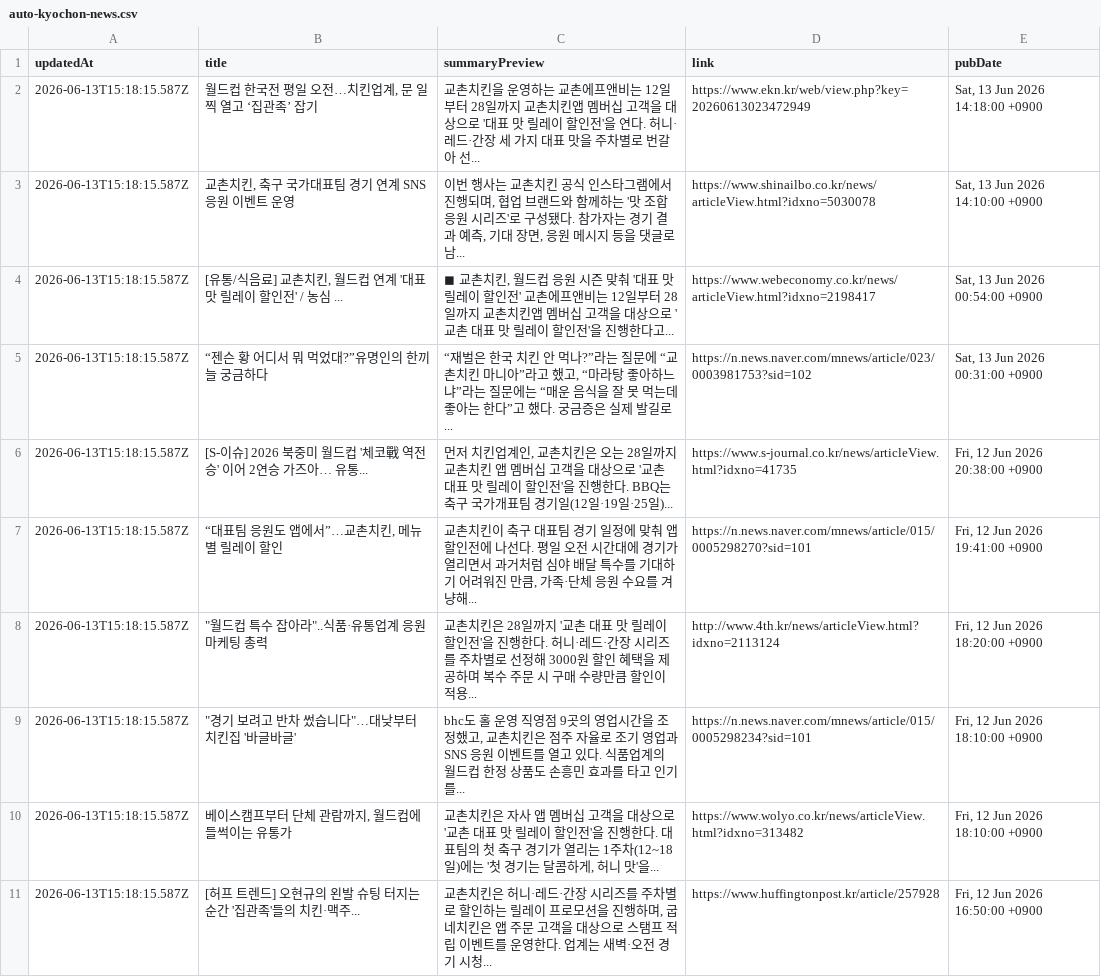
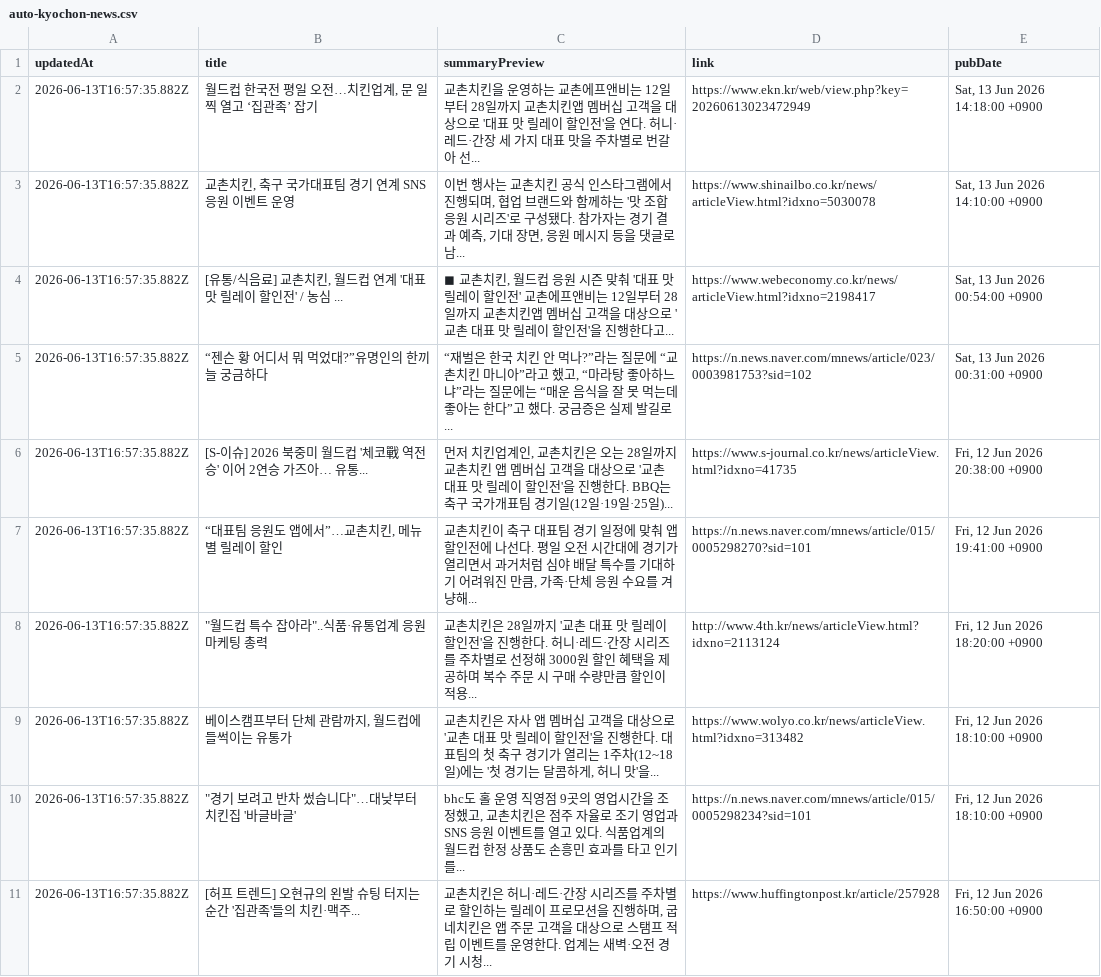
Before and after one commit to hermes-blue/chicken-mvp2-searching-style-cursor-, a CSV file: chicken-mvp/src/auto-kyochon-news.csv, drawn as a sheet; removed rows and columns are numbered as before the commit, all else as after; the diff names each change by its address in the sheet, - before the commit and + after, or states it on an @@ line.

```diff
--- a/chicken-mvp/src/auto-kyochon-news.csv
+++ b/chicken-mvp/src/auto-kyochon-news.csv
-A2:A8 (updatedAt): 2026-06-13T15:18:15.587Z
+A2:A8 (updatedAt): 2026-06-13T16:57:35.882Z
-row 9: 2026-06-13T15:18:15.587Z | "경기 보려고 반차 썼습니다"…대낮부터 치킨집 '바글바글' | bhc도 홀 운영 직영점 9곳의 영업시간을 조정했고, 교촌치킨은 점주 자율로 조기 영업과 SNS 응원 이벤트를 열고 있다. 식품업계의 월드컵 한정 상품도 손흥민 효과를 타고 인기를... | https://n.news.naver.com/mnews/article/015/0005298234?sid=101 | Fri, 12 Jun 2026 18:10:00 +0900
-A9 (updatedAt): 2026-06-13T15:18:15.587Z
+A9 (updatedAt): 2026-06-13T16:57:35.882Z
+row 10: 2026-06-13T16:57:35.882Z | "경기 보려고 반차 썼습니다"…대낮부터 치킨집 '바글바글' | bhc도 홀 운영 직영점 9곳의 영업시간을 조정했고, 교촌치킨은 점주 자율로 조기 영업과 SNS 응원 이벤트를 열고 있다. 식품업계의 월드컵 한정 상품도 손흥민 효과를 타고 인기를... | https://n.news.naver.com/mnews/article/015/0005298234?sid=101 | Fri, 12 Jun 2026 18:10:00 +0900
-A11 (updatedAt): 2026-06-13T15:18:15.587Z
+A11 (updatedAt): 2026-06-13T16:57:35.882Z
```
Also changed, not shown: 1 other file.
